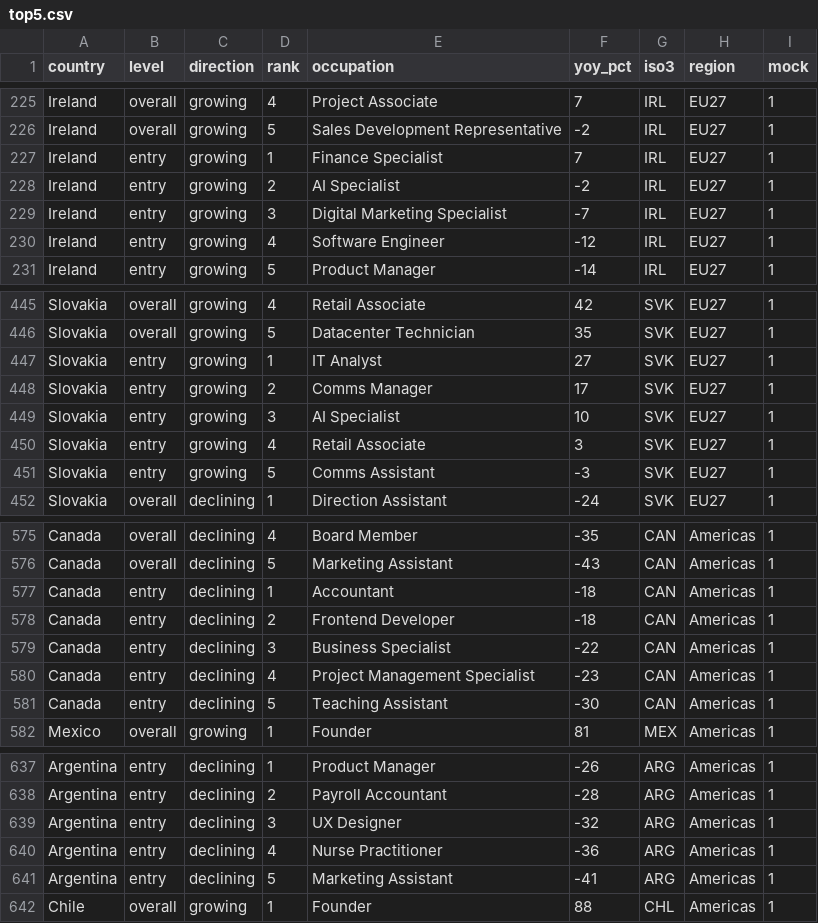
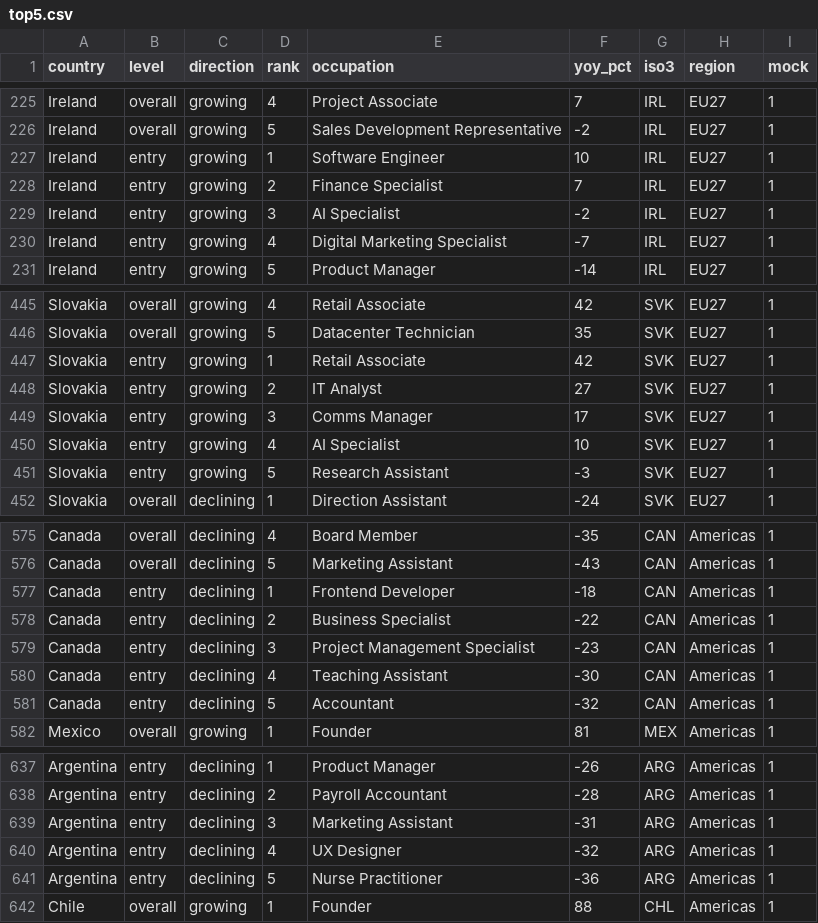
Before and after one commit to cepsai/cepsai.github.io, a CSV file: linkedin/2026-08/data/mock/top5.csv, drawn as a sheet; only a part is shown, gaps mark what is left out; the diff covers the shown part only.

```diff
--- a/linkedin/2026-08/data/mock/top5.csv
+++ b/linkedin/2026-08/data/mock/top5.csv
@@ -226,6 +226,6 @@ Ireland,overall,growing,4,Project Associate,7,IRL,EU27,1
 Ireland,overall,growing,5,Sales Development Representative,-2,IRL,EU27,1
-Ireland,entry,growing,1,Finance Specialist,7,IRL,EU27,1
-Ireland,entry,growing,2,AI Specialist,-2,IRL,EU27,1
-Ireland,entry,growing,3,Digital Marketing Specialist,-7,IRL,EU27,1
-Ireland,entry,growing,4,Software Engineer,-12,IRL,EU27,1
+Ireland,entry,growing,1,Software Engineer,10,IRL,EU27,1
+Ireland,entry,growing,2,Finance Specialist,7,IRL,EU27,1
+Ireland,entry,growing,3,AI Specialist,-2,IRL,EU27,1
+Ireland,entry,growing,4,Digital Marketing Specialist,-7,IRL,EU27,1
 Ireland,entry,growing,5,Product Manager,-14,IRL,EU27,1
@@ -446,7 +446,7 @@ Slovakia,overall,growing,4,Retail Associate,42,SVK,EU27,1
 Slovakia,overall,growing,5,Datacenter Technician,35,SVK,EU27,1
-Slovakia,entry,growing,1,IT Analyst,27,SVK,EU27,1
-Slovakia,entry,growing,2,Comms Manager,17,SVK,EU27,1
-Slovakia,entry,growing,3,AI Specialist,10,SVK,EU27,1
-Slovakia,entry,growing,4,Retail Associate,3,SVK,EU27,1
-Slovakia,entry,growing,5,Comms Assistant,-3,SVK,EU27,1
+Slovakia,entry,growing,1,Retail Associate,42,SVK,EU27,1
+Slovakia,entry,growing,2,IT Analyst,27,SVK,EU27,1
+Slovakia,entry,growing,3,Comms Manager,17,SVK,EU27,1
+Slovakia,entry,growing,4,AI Specialist,10,SVK,EU27,1
+Slovakia,entry,growing,5,Research Assistant,-3,SVK,EU27,1
 Slovakia,overall,declining,1,Direction Assistant,-24,SVK,EU27,1
@@ -576,7 +576,7 @@ Canada,overall,declining,4,Board Member,-35,CAN,Americas,1
 Canada,overall,declining,5,Marketing Assistant,-43,CAN,Americas,1
-Canada,entry,declining,1,Accountant,-18,CAN,Americas,1
-Canada,entry,declining,2,Frontend Developer,-18,CAN,Americas,1
-Canada,entry,declining,3,Business Specialist,-22,CAN,Americas,1
-Canada,entry,declining,4,Project Management Specialist,-23,CAN,Americas,1
-Canada,entry,declining,5,Teaching Assistant,-30,CAN,Americas,1
+Canada,entry,declining,1,Frontend Developer,-18,CAN,Americas,1
+Canada,entry,declining,2,Business Specialist,-22,CAN,Americas,1
+Canada,entry,declining,3,Project Management Specialist,-23,CAN,Americas,1
+Canada,entry,declining,4,Teaching Assistant,-30,CAN,Americas,1
+Canada,entry,declining,5,Accountant,-32,CAN,Americas,1
 Mexico,overall,growing,1,Founder,81,MEX,Americas,1
@@ -638,5 +638,5 @@ Argentina,entry,declining,1,Product Manager,-26,ARG,Americas,1
 Argentina,entry,declining,2,Payroll Accountant,-28,ARG,Americas,1
-Argentina,entry,declining,3,UX Designer,-32,ARG,Americas,1
-Argentina,entry,declining,4,Nurse Practitioner,-36,ARG,Americas,1
-Argentina,entry,declining,5,Marketing Assistant,-41,ARG,Americas,1
+Argentina,entry,declining,3,Marketing Assistant,-31,ARG,Americas,1
+Argentina,entry,declining,4,UX Designer,-32,ARG,Americas,1
+Argentina,entry,declining,5,Nurse Practitioner,-36,ARG,Americas,1
 Chile,overall,growing,1,Founder,88,CHL,Americas,1
```
Also changed, not shown: 117 edited cells elsewhere in this file, 3 other files.
